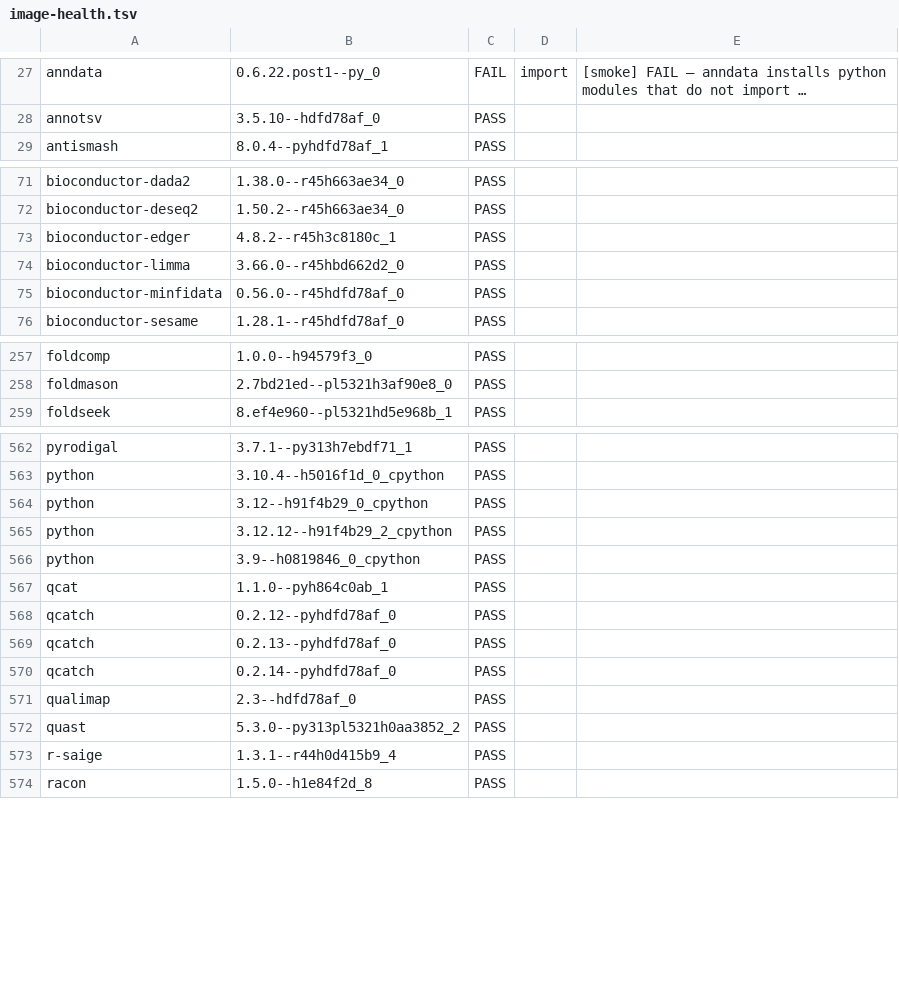
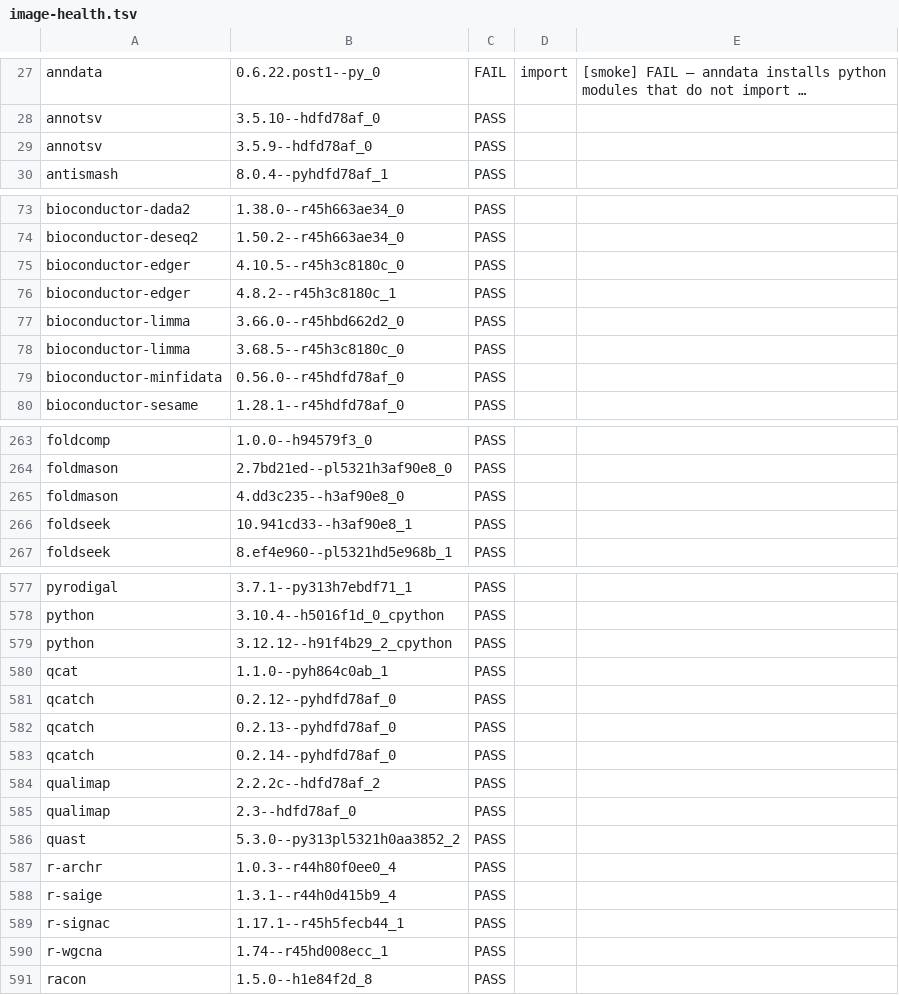
Before and after one commit to playgroundlogic/aarchbio, a TSV file: audit/image-health.tsv, drawn as a sheet; only a part is shown, gaps mark what is left out; long unchanged cells end in …; removed rows and columns are numbered as before the commit, all else as after; the diff covers the shown part only; the diff names each change by its address in the sheet, - before the commit and + after, or states it on an @@ line.

```diff
--- a/audit/image-health.tsv
+++ b/audit/image-health.tsv
+row 29: annotsv | 3.5.9--hdfd78af_0 | PASS
+row 75: bioconductor-edger | 4.10.5--r45h3c8180c_0 | PASS
+row 78: bioconductor-limma | 3.68.5--r45h3c8180c_0 | PASS
+row 265: foldmason | 4.dd3c235--h3af90e8_0 | PASS
+row 266: foldseek | 10.941cd33--h3af90e8_1 | PASS
-row 564: python | 3.12--h91f4b29_0_cpython | PASS
-row 566: python | 3.9--h0819846_0_cpython | PASS
+row 584: qualimap | 2.2.2c--hdfd78af_2 | PASS
+row 587: r-archr | 1.0.3--r44h80f0ee0_4 | PASS
+row 589: r-signac | 1.17.1--r45h5fecb44_1 | PASS
+row 590: r-wgcna | 1.74--r45hd008ecc_1 | PASS
```
Also changed, not shown: 18 added rows and 4 removed rows elsewhere in this file, audit/known-broken.tsv, audit/withdrawn.tsv.
